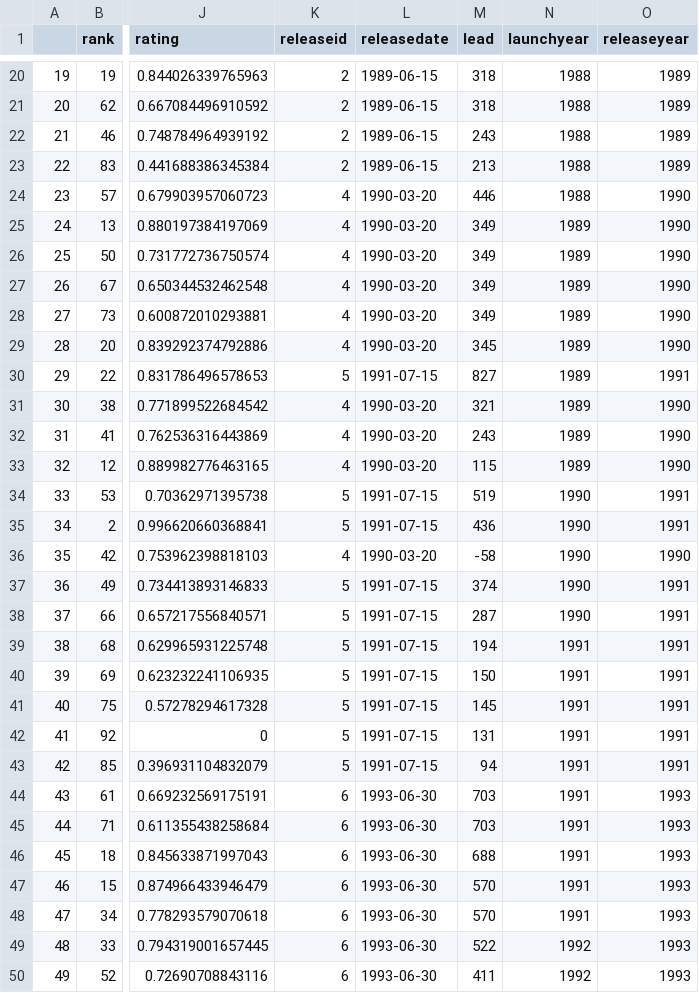
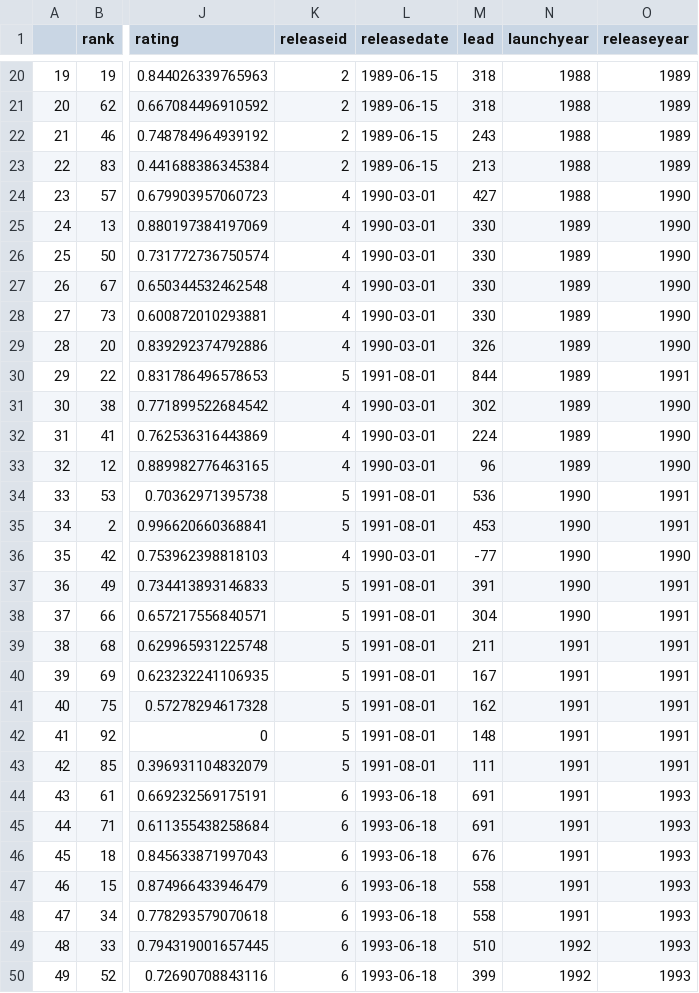
Before and after one commit to alexmitrani/Repeatr, a CSV file: docs/reference/summary.csv, drawn as a sheet; only a part is shown, gaps mark what is left out; the diff covers the shown part only; the diff names each change by its address in the sheet, - before the commit and + after, or states it on an @@ line.

```diff
--- a/docs/reference/summary.csv
+++ b/docs/reference/summary.csv
-L24:L29 (releasedate): 1990-03-20
+L24:L29 (releasedate): 1990-03-01
-M24 (lead): 446
+M24 (lead): 427
-M25:M28 (lead): 349
+M25:M28 (lead): 330
-M29 (lead): 345
+M29 (lead): 326
-L30 (releasedate): 1991-07-15
+L30 (releasedate): 1991-08-01
-M30 (lead): 827
+M30 (lead): 844
-L31:L33 (releasedate): 1990-03-20
+L31:L33 (releasedate): 1990-03-01
-M31 (lead): 321
+M31 (lead): 302
-M32 (lead): 243
+M32 (lead): 224
-M33 (lead): 115
+M33 (lead): 96
-L34:L35 (releasedate): 1991-07-15
+L34:L35 (releasedate): 1991-08-01
-M34 (lead): 519
+M34 (lead): 536
-M35 (lead): 436
+M35 (lead): 453
-L36 (releasedate): 1990-03-20
+L36 (releasedate): 1990-03-01
-M36 (lead): -58
+M36 (lead): -77
-L37:L43 (releasedate): 1991-07-15
+L37:L43 (releasedate): 1991-08-01
-M37 (lead): 374
+M37 (lead): 391
-M38 (lead): 287
+M38 (lead): 304
-M39 (lead): 194
+M39 (lead): 211
-M40 (lead): 150
+M40 (lead): 167
-M41 (lead): 145
+M41 (lead): 162
-M42 (lead): 131
+M42 (lead): 148
-M43 (lead): 94
+M43 (lead): 111
-L44:L50 (releasedate): 1993-06-30
+L44:L50 (releasedate): 1993-06-18
-M44:M45 (lead): 703
+M44:M45 (lead): 691
-M46 (lead): 688
+M46 (lead): 676
-M47:M48 (lead): 570
+M47:M48 (lead): 558
-M49 (lead): 522
+M49 (lead): 510
-M50 (lead): 411
+M50 (lead): 399
```
Also changed, not shown: 107 edited cells elsewhere in this file, docs/reference/releases_rated.csv, 44 other files.
